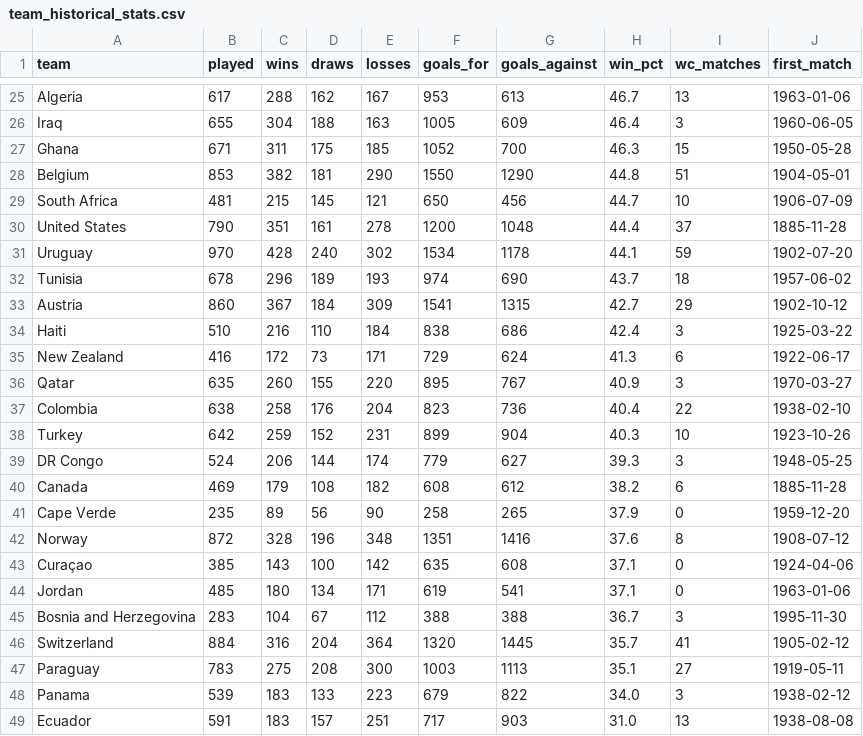
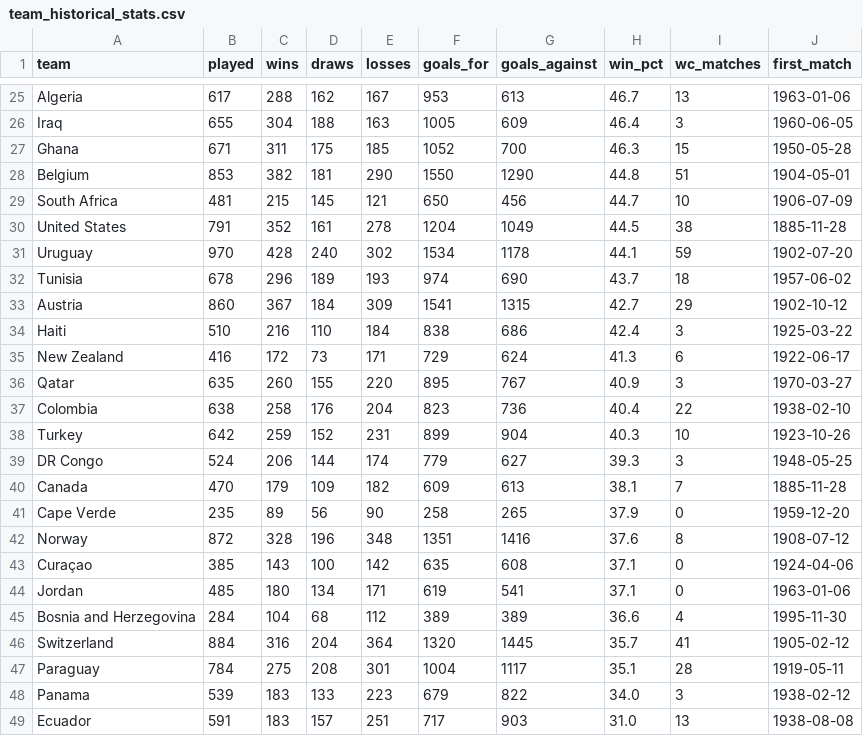
Before and after one commit to sergibrierton/Mundial, a CSV file: output/team_historical_stats.csv, drawn as a sheet; only a part is shown, gaps mark what is left out.

```diff
--- a/output/team_historical_stats.csv
+++ b/output/team_historical_stats.csv
@@ -29,3 +29,3 @@ Belgium,853,382,181,290,1550,1290,44.8,51,1904-05-01
 South Africa,481,215,145,121,650,456,44.7,10,1906-07-09
-United States,790,351,161,278,1200,1048,44.4,37,1885-11-28
+United States,791,352,161,278,1204,1049,44.5,38,1885-11-28
 Uruguay,970,428,240,302,1534,1178,44.1,59,1902-07-20
@@ -39,3 +39,3 @@ Turkey,642,259,152,231,899,904,40.3,10,1923-10-26
 DR Congo,524,206,144,174,779,627,39.3,3,1948-05-25
-Canada,469,179,108,182,608,612,38.2,6,1885-11-28
+Canada,470,179,109,182,609,613,38.1,7,1885-11-28
 Cape Verde,235,89,56,90,258,265,37.9,0,1959-12-20
@@ -44,5 +44,5 @@ Curaçao,385,143,100,142,635,608,37.1,0,1924-04-06
 Jordan,485,180,134,171,619,541,37.1,0,1963-01-06
-Bosnia and Herzegovina,283,104,67,112,388,388,36.7,3,1995-11-30
+Bosnia and Herzegovina,284,104,68,112,389,389,36.6,4,1995-11-30
 Switzerland,884,316,204,364,1320,1445,35.7,41,1905-02-12
-Paraguay,783,275,208,300,1003,1113,35.1,27,1919-05-11
+Paraguay,784,275,208,301,1004,1117,35.1,28,1919-05-11
 Panama,539,183,133,223,679,822,34.0,3,1938-02-12
```
Also changed, not shown: output/group_stage_exact_results.csv, output/group_stage_predictions.csv, 19 other files.
